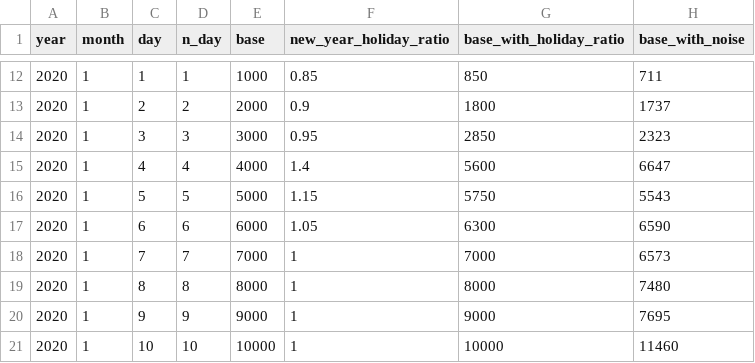
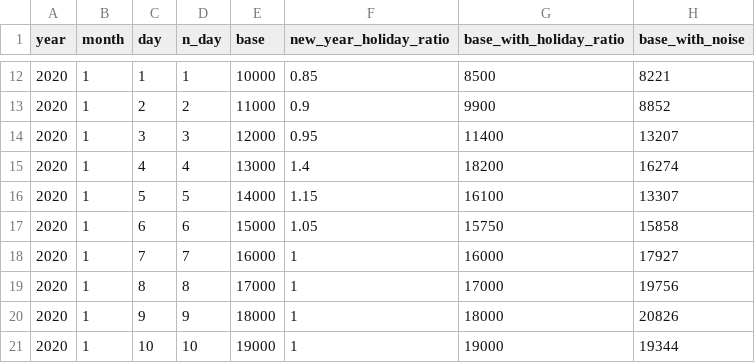
Before and after one commit to pystokes/gaussian_process, a CSV file: sample/20000101-000000/ts.csv, drawn as a sheet; only a part is shown, gaps mark what is left out; the diff covers the shown part only.

```diff
--- a/sample/20000101-000000/ts.csv
+++ b/sample/20000101-000000/ts.csv
@@ -12,10 +12,10 @@ year,month,day,n_day,base,new_year_holiday_ratio,base_with_holiday_ratio,base_wi
-2020,1,1,1,1000,0.85,850,711
-2020,1,2,2,2000,0.9,1800,1737
-2020,1,3,3,3000,0.95,2850,2323
-2020,1,4,4,4000,1.4,5600,6647
-2020,1,5,5,5000,1.15,5750,5543
-2020,1,6,6,6000,1.05,6300,6590
-2020,1,7,7,7000,1,7000,6573
-2020,1,8,8,8000,1,8000,7480
-2020,1,9,9,9000,1,9000,7695
-2020,1,10,10,10000,1,10000,11460
+2020,1,1,1,10000,0.85,8500,8221
+2020,1,2,2,11000,0.9,9900,8852
+2020,1,3,3,12000,0.95,11400,13207
+2020,1,4,4,13000,1.4,18200,16274
+2020,1,5,5,14000,1.15,16100,13307
+2020,1,6,6,15000,1.05,15750,15858
+2020,1,7,7,16000,1,16000,17927
+2020,1,8,8,17000,1,17000,19756
+2020,1,9,9,18000,1,18000,20826
+2020,1,10,10,19000,1,19000,19344
```
Also changed, not shown: 60 edited cells elsewhere in this file, 8 other files.
